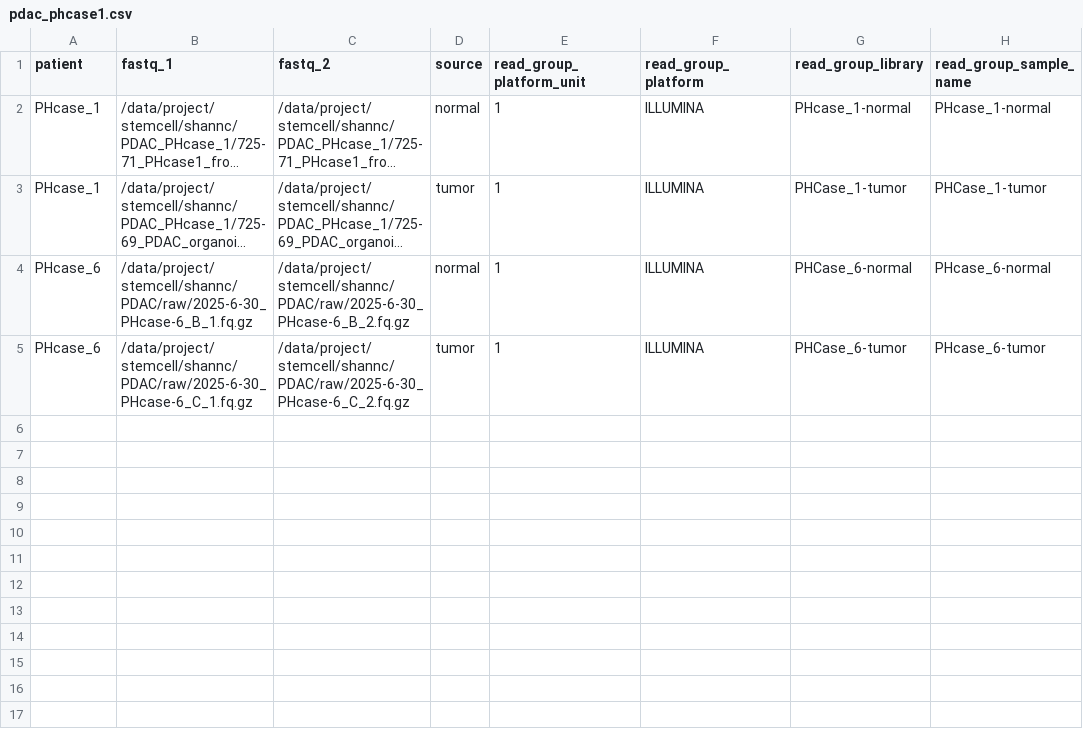
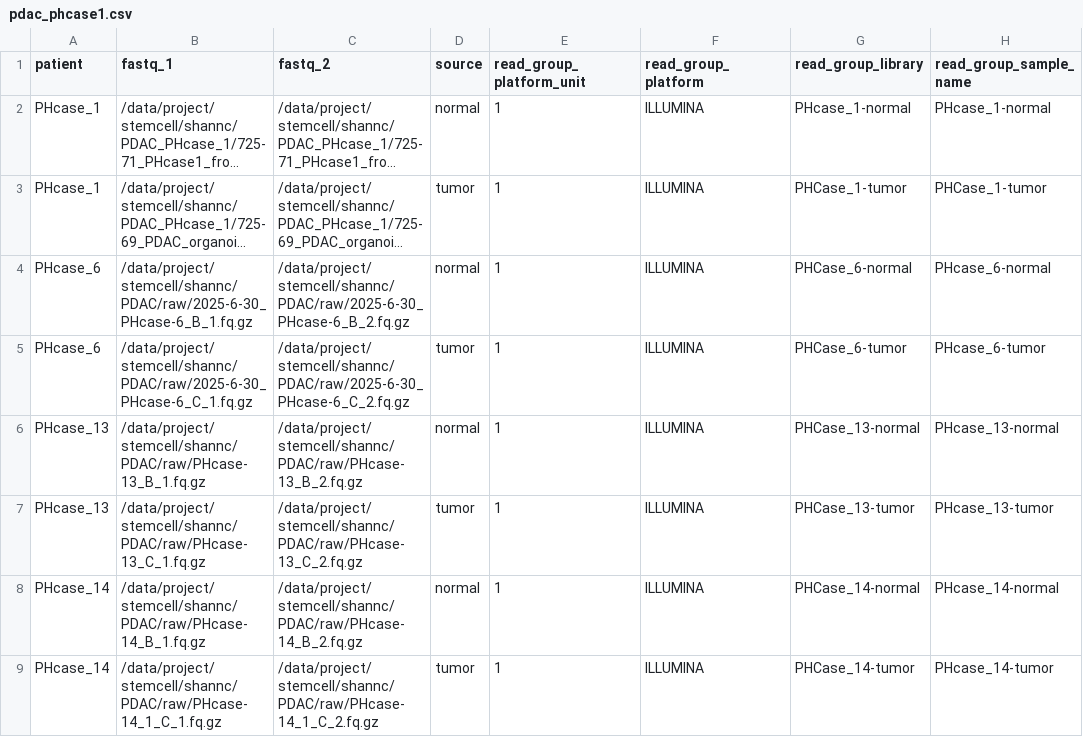
Before and after one commit to SJ-31/chula-stem, a CSV file: nextflow/input/manifests/pdac_phcase1.csv, drawn as a sheet; long unchanged cells end in …; the diff names each change by its address in the sheet, - before the commit and + after, or states it on an @@ line.

```diff
--- a/nextflow/input/manifests/pdac_phcase1.csv
+++ b/nextflow/input/manifests/pdac_phcase1.csv
+row 6: PHcase_13 | /data/project/stemcell/shannc/PDAC/raw/PHcase-13_B_1.fq.gz | /data/project/stemcell/shannc/PDAC/raw/PHcase-13_B_2.fq.gz | normal | 1 | ILLUMINA | PHCase_13-normal | PHcase_13-normal
+row 7: PHcase_13 | /data/project/stemcell/shannc/PDAC/raw/PHcase-13_C_1.fq.gz | /data/project/stemcell/shannc/PDAC/raw/PHcase-13_C_2.fq.gz | tumor | 1 | ILLUMINA | PHCase_13-tumor | PHcase_13-tumor
+row 8: PHcase_14 | /data/project/stemcell/shannc/PDAC/raw/PHcase-14_B_1.fq.gz | /data/project/stemcell/shannc/PDAC/raw/PHcase-14_B_2.fq.gz | normal | 1 | ILLUMINA | PHCase_14-normal | PHcase_14-normal
+row 9: PHcase_14 | /data/project/stemcell/shannc/PDAC/raw/PHcase-14_1_C_1.fq.gz | /data/project/stemcell/shannc/PDAC/raw/PHcase-14_1_C_2.fq.gz | tumor | 1 | ILLUMINA | PHCase_14-tumor | PHcase_14-tumor
```
Also changed, not shown: 4 other files.
